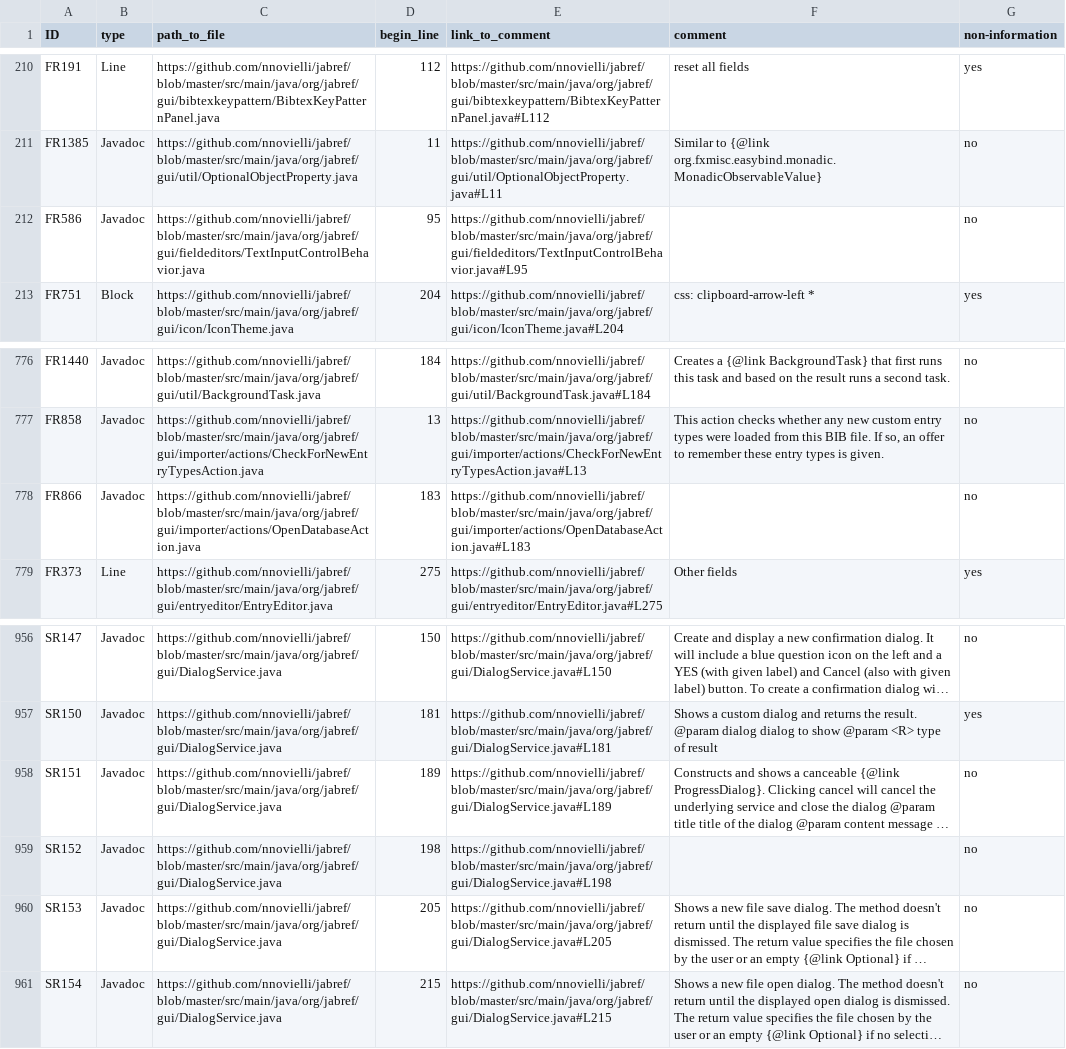
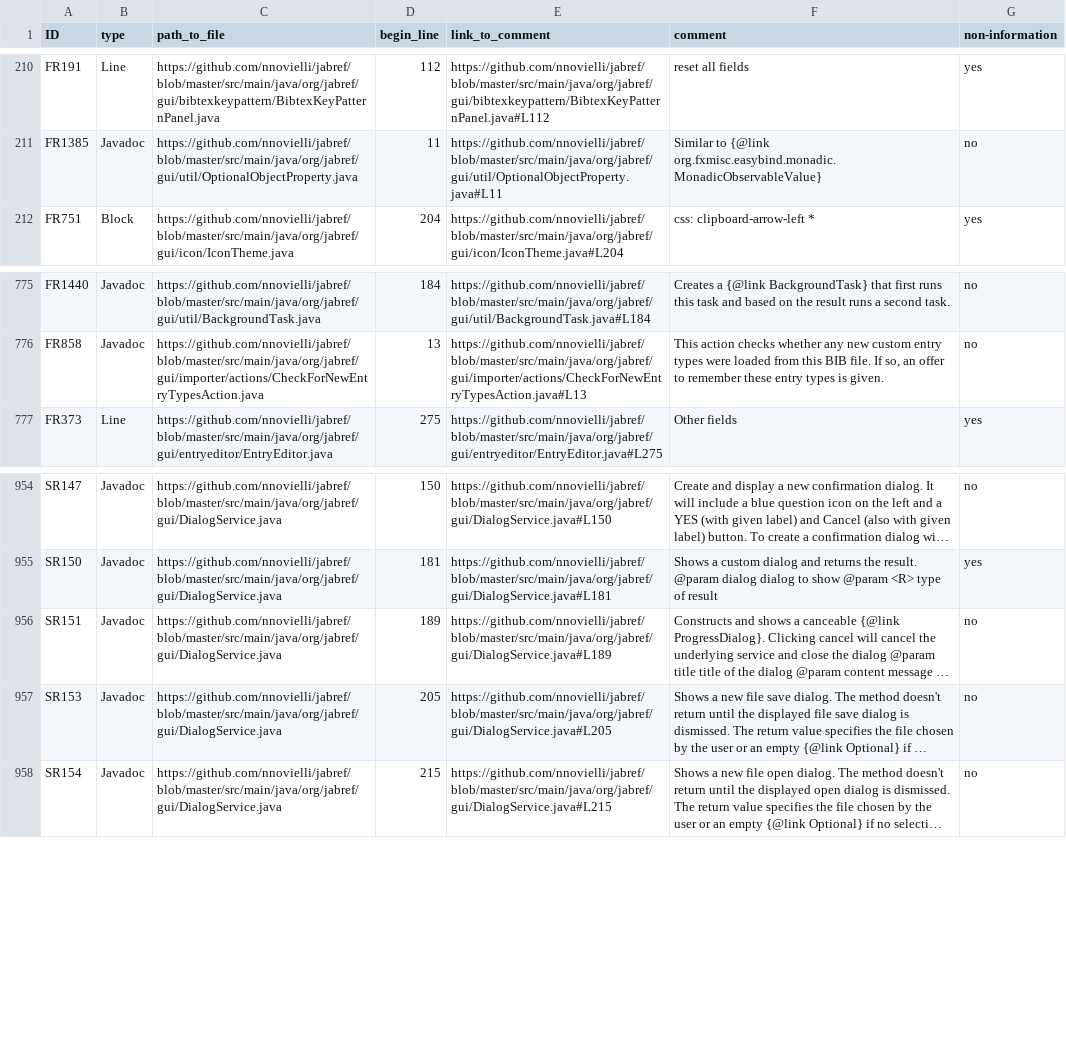
Before and after one commit to peppocola/DeClutter-Challenge-2020, a CSV file: csv/declutter-gold_DevelopmentSet.csv, drawn as a sheet; only a part is shown, gaps mark what is left out; long unchanged cells end in …; the diff names each change by its address in the sheet, - before the commit and + after, or states it on an @@ line.

Commit message:
remove bad examples

```diff
--- a/csv/declutter-gold_DevelopmentSet.csv
+++ b/csv/declutter-gold_DevelopmentSet.csv
-row 212: FR586 | Javadoc | https://github.com/nnovielli/jabref/blob/master/src/main/java/org/jabref/gui/fieldeditors/TextInputControlBehavior.java | 95 | https://github.com/nnovielli/jabref/blob/master/src/main/java/org/jabref/gui/fieldeditors/TextInputControlBehavior.java#L95 |  | no
-row 778: FR866 | Javadoc | https://github.com/nnovielli/jabref/blob/master/src/main/java/org/jabref/gui/importer/actions/OpenDatabaseAction.java | 183 | https://github.com/nnovielli/jabref/blob/master/src/main/java/org/jabref/gui/importer/actions/OpenDatabaseAction.java#L183 |  | no
-row 959: SR152 | Javadoc | https://github.com/nnovielli/jabref/blob/master/src/main/java/org/jabref/gui/DialogService.java | 198 | https://github.com/nnovielli/jabref/blob/master/src/main/java/org/jabref/gui/DialogService.java#L198 |  | no
```
